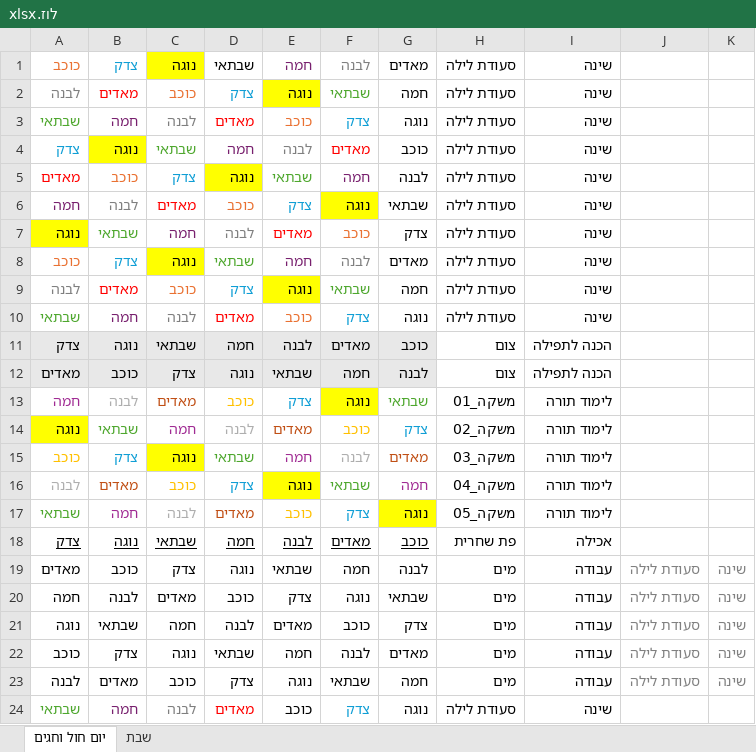
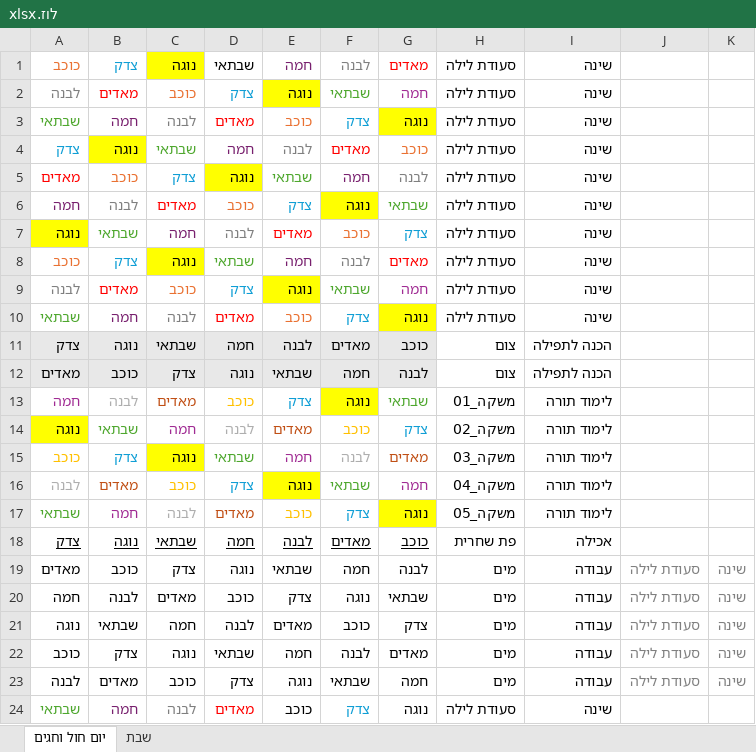
Before and after one commit to simchanaftali669/JClock, an Excel workbook: public/HebrewCommercial13/לוז.xlsx, sheet יום חול וחגים, drawn as a sheet; values as stored, in another font and other column widths than the file's, no borders; the diff names each change by its address in the sheet, - before the commit and + after, or states it on an @@ line.

```diff
--- a/public/HebrewCommercial13/לוז.xlsx (sheet יום חול וחגים)
+++ b/public/HebrewCommercial13/לוז.xlsx (sheet יום חול וחגים)
-G1:G10 bold: off
+G1:G10 bold: on
-G1 text colour: black
+G1 text colour: #FF0000
-G2 text colour: black
+G2 text colour: #A02B93
-G3 fill: none
+G3 fill: #FFFF00
-G4 text colour: black
+G4 text colour: #E97132
-G5 text colour: black
+G5 text colour: #7F7F7F
-G6 text colour: black
+G6 text colour: #4EA72E
-G7 text colour: black
+G7 text colour: #0F9ED5
-G8 text colour: black
+G8 text colour: #FF0000
-G9 text colour: black
+G9 text colour: #A02B93
-G10 fill: none
+G10 fill: #FFFF00
```
Also changed, not shown: 2 other files.
